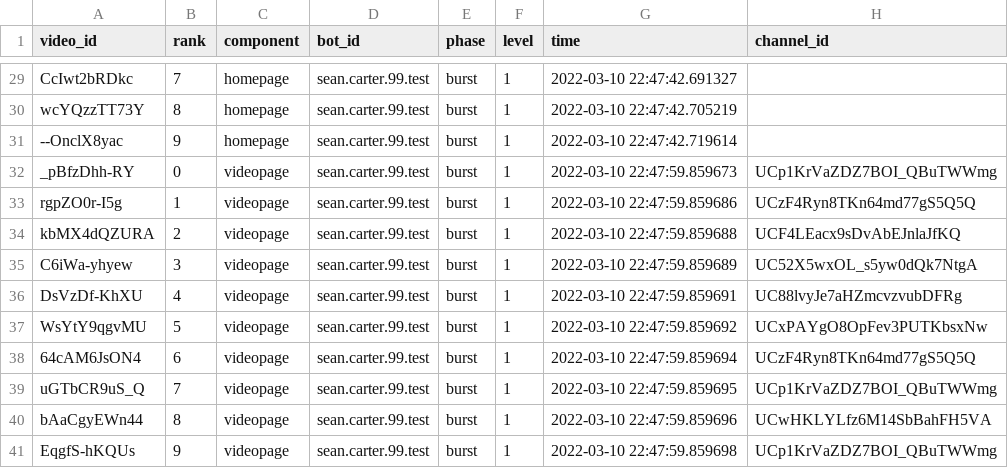
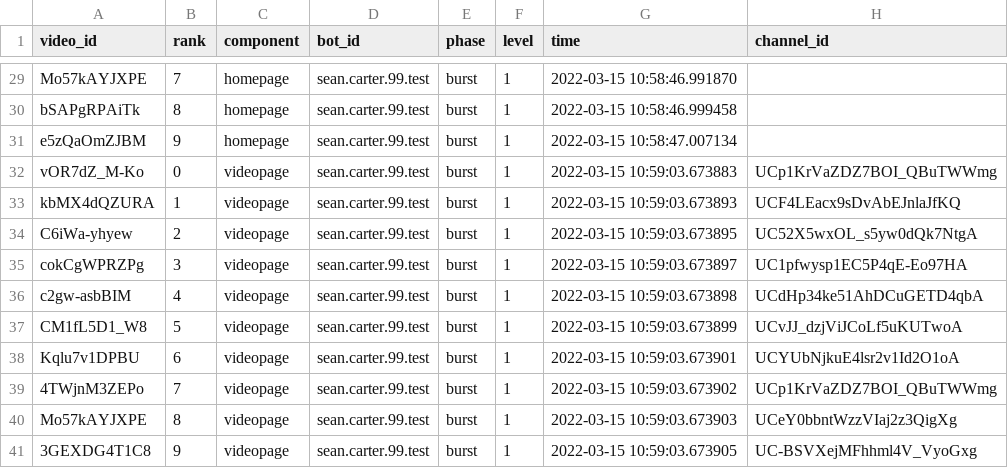
Before and after one commit to avliu-um/youtube-disinterest, a CSV file: results/sean-carter-99-test_1.csv, drawn as a sheet; only a part is shown, gaps mark what is left out; removed rows and columns are numbered as before the commit, all else as after; the diff covers the shown part only; the diff names each change by its address in the sheet, - before the commit and + after, or states it on an @@ line.

```diff
--- a/results/sean-carter-99-test_1.csv
+++ b/results/sean-carter-99-test_1.csv
-A29 (video_id): CcIwt2bRDkc
+A29 (video_id): Mo57kAYJXPE
-G29 (time): 2022-03-10 22:47:42.691327
+G29 (time): 2022-03-15 10:58:46.991870
-A30 (video_id): wcYQzzTT73Y
+A30 (video_id): bSAPgRPAiTk
-G30 (time): 2022-03-10 22:47:42.705219
+G30 (time): 2022-03-15 10:58:46.999458
-A31 (video_id): --OnclX8yac
+A31 (video_id): e5zQaOmZJBM
-G31 (time): 2022-03-10 22:47:42.719614
+G31 (time): 2022-03-15 10:58:47.007134
-A32 (video_id): _pBfzDhh-RY
+A32 (video_id): vOR7dZ_M-Ko
-G32 (time): 2022-03-10 22:47:59.859673
+G32 (time): 2022-03-15 10:59:03.673883
-row 33: rgpZO0r-I5g | 1 | videopage | sean.carter.99.test | burst | 1 | 2022-03-10 22:47:59.859686 | UCzF4Ryn8TKn64md77gS5Q5Q
-B33 (rank): 2
+B33 (rank): 1
-G33 (time): 2022-03-10 22:47:59.859688
+G33 (time): 2022-03-15 10:59:03.673893
-B34 (rank): 3
+B34 (rank): 2
-G34 (time): 2022-03-10 22:47:59.859689
+G34 (time): 2022-03-15 10:59:03.673895
+row 35: cokCgWPRZPg | 3 | videopage | sean.carter.99.test | burst | 1 | 2022-03-15 10:59:03.673897 | UC1pfwysp1EC5P4qE-Eo97HA
-A36 (video_id): DsVzDf-KhXU
+A36 (video_id): c2gw-asbBIM
-G36 (time): 2022-03-10 22:47:59.859691
+G36 (time): 2022-03-15 10:59:03.673898
-H36 (channel_id): UC88lvyJe7aHZmcvzvubDFRg
+H36 (channel_id): UCdHp34ke51AhDCuGETD4qbA
-A37 (video_id): WsYtY9qgvMU
+A37 (video_id): CM1fL5D1_W8
-G37 (time): 2022-03-10 22:47:59.859692
+G37 (time): 2022-03-15 10:59:03.673899
-H37 (channel_id): UCxPAYgO8OpFev3PUTKbsxNw
+H37 (channel_id): UCvJJ_dzjViJCoLf5uKUTwoA
-A38 (video_id): 64cAM6JsON4
+A38 (video_id): Kqlu7v1DPBU
-G38 (time): 2022-03-10 22:47:59.859694
+G38 (time): 2022-03-15 10:59:03.673901
-H38 (channel_id): UCzF4Ryn8TKn64md77gS5Q5Q
+H38 (channel_id): UCYUbNjkuE4lsr2v1Id2O1oA
-A39 (video_id): uGTbCR9uS_Q
+A39 (video_id): 4TWjnM3ZEPo
-G39 (time): 2022-03-10 22:47:59.859695
+G39 (time): 2022-03-15 10:59:03.673902
-A40 (video_id): bAaCgyEWn44
+A40 (video_id): Mo57kAYJXPE
-G40 (time): 2022-03-10 22:47:59.859696
+G40 (time): 2022-03-15 10:59:03.673903
-H40 (channel_id): UCwHKLYLfz6M14SbBahFH5VA
+H40 (channel_id): UCeY0bbntWzzVIaj2z3QigXg
-A41 (video_id): EqgfS-hKQUs
+A41 (video_id): 3GEXDG4T1C8
-G41 (time): 2022-03-10 22:47:59.859698
+G41 (time): 2022-03-15 10:59:03.673905
-H41 (channel_id): UCp1KrVaZDZ7BOI_QBuTWWmg
+H41 (channel_id): UC-BSVXejMFhhml4V_VyoGxg
```
Also changed, not shown: 63 edited cells elsewhere in this file, 11 other files.
